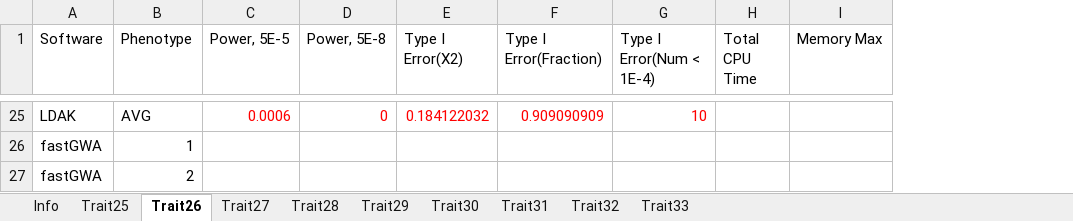
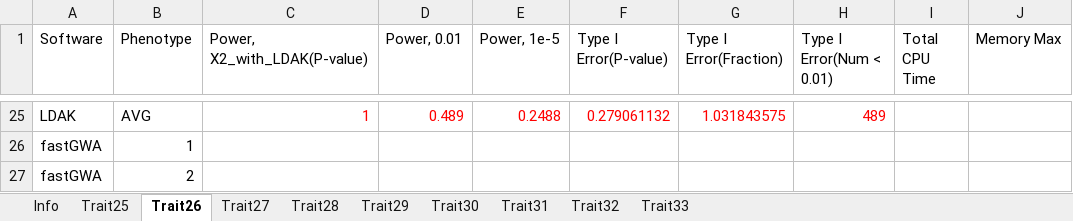
Before and after one commit to KirakiraZLY/An-evaluation-of-software-for-performing-GWAS-mixed-model-association-analysis, an Excel workbook: Tables/Table4_T1EandPower_Binary_Simulated_Prevalence015.xlsx, sheet Trait26, drawn as a sheet; only a part is shown, gaps mark what is left out; values as stored, in another font and other column widths than the file's, no borders; removed rows and columns are numbered as before the commit, all else as after; the diff covers the shown part only; the diff names each change by its address in the sheet, - before the commit and + after, or states it on an @@ line.

Commit message:
Update Table4_T1EandPower_Binary_Simulated_Prevalence015.xlsx

```diff
--- a/Tables/Table4_T1EandPower_Binary_Simulated_Prevalence015.xlsx (sheet Trait26)
+++ b/Tables/Table4_T1EandPower_Binary_Simulated_Prevalence015.xlsx (sheet Trait26)
-column C (Power, 5E-5), row 25: 0.0006
-column D (Power, 5E-8), row 25: 0
-column E (Type I Error(X2)), row 25: 0.184122032
+column C (Power, X2_with_LDAK(P-value)), row 25: 1
+column D (Power, 0.01), row 25: 0.489
+column E (Power, 1e-5), row 25: 0.2488
+column F (Type I Error(P-value)), row 25: 0.279061132
-column G (Type I Error(Num < 1E-4)), row 25: 10
+column H (Type I Error(Num < 0.01)), row 25: 489
-G25 (Type I Error(Fraction)): 0.909090909
+G25 (Type I Error(Fraction)): 1.031843575
```
Also changed, not shown: 23 edited cells elsewhere in this sheet, sheet Trait29, sheet Trait28, sheet Trait30, sheet Trait25, sheet Trait31, sheet Trait32, 2 more sheets, formulas that keep their value.
